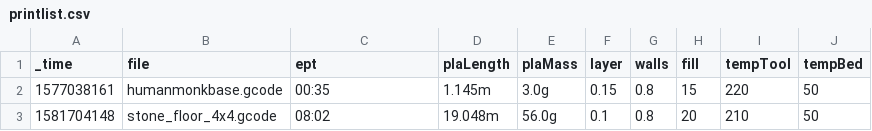
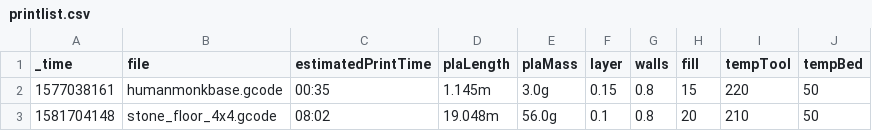
Before and after one commit to ryanadler/octopi, a CSV file: lookups/printlist.csv, drawn as a sheet; only a part is shown.

```diff
--- a/lookups/printlist.csv
+++ b/lookups/printlist.csv
@@ -1,2 +1,2 @@
-"_time",file,ept,plaLength,plaMass,layer,walls,fill,tempTool,tempBed
+"_time",file,estimatedPrintTime,plaLength,plaMass,layer,walls,fill,tempTool,tempBed
 1577038161,"humanmonkbase.gcode","00:35","1.145m","3.0g","0.15","0.8",15,220,50
```
Also changed, not shown: lookups/completedPrints.csv, 3 other files.
